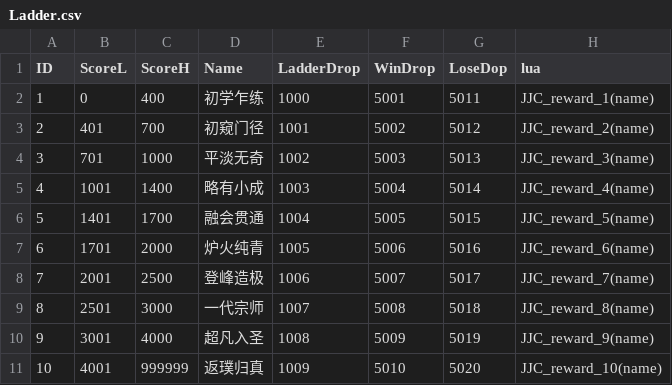
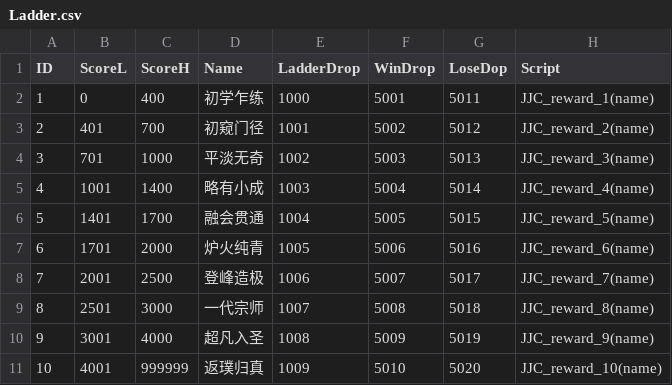
Before and after one commit to kevinnewkevin/xiyou, a CSV file: trunk/config/tables/Ladder.csv, drawn as a sheet.

```diff
--- a/trunk/config/tables/Ladder.csv
+++ b/trunk/config/tables/Ladder.csv
@@ -1,2 +1,2 @@
-ID,ScoreL,ScoreH,Name,LadderDrop,WinDrop,LoseDop,lua
+ID,ScoreL,ScoreH,Name,LadderDrop,WinDrop,LoseDop,Script
 1,0,400,初学乍练,1000,5001,5011,JJC_reward_1(name)
```
